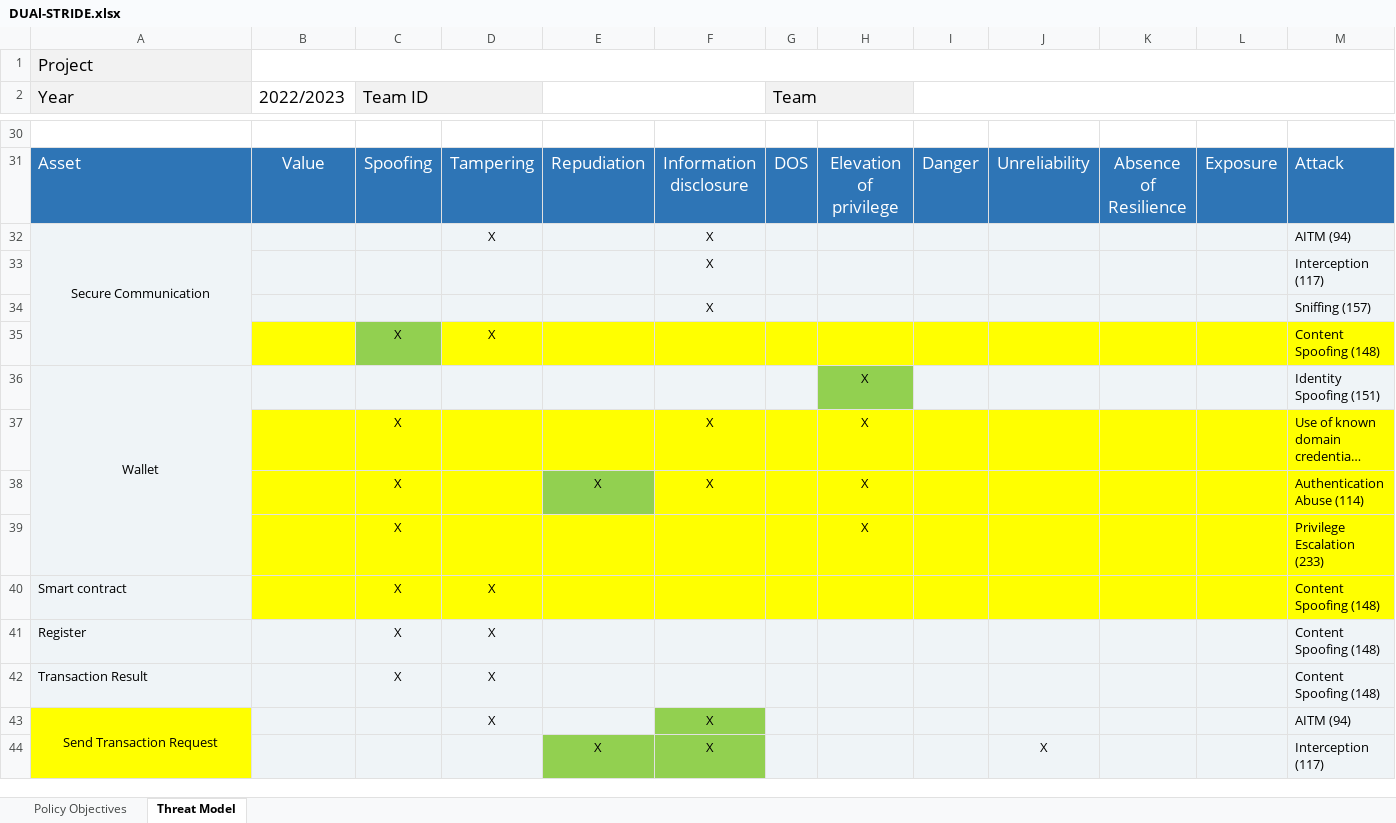
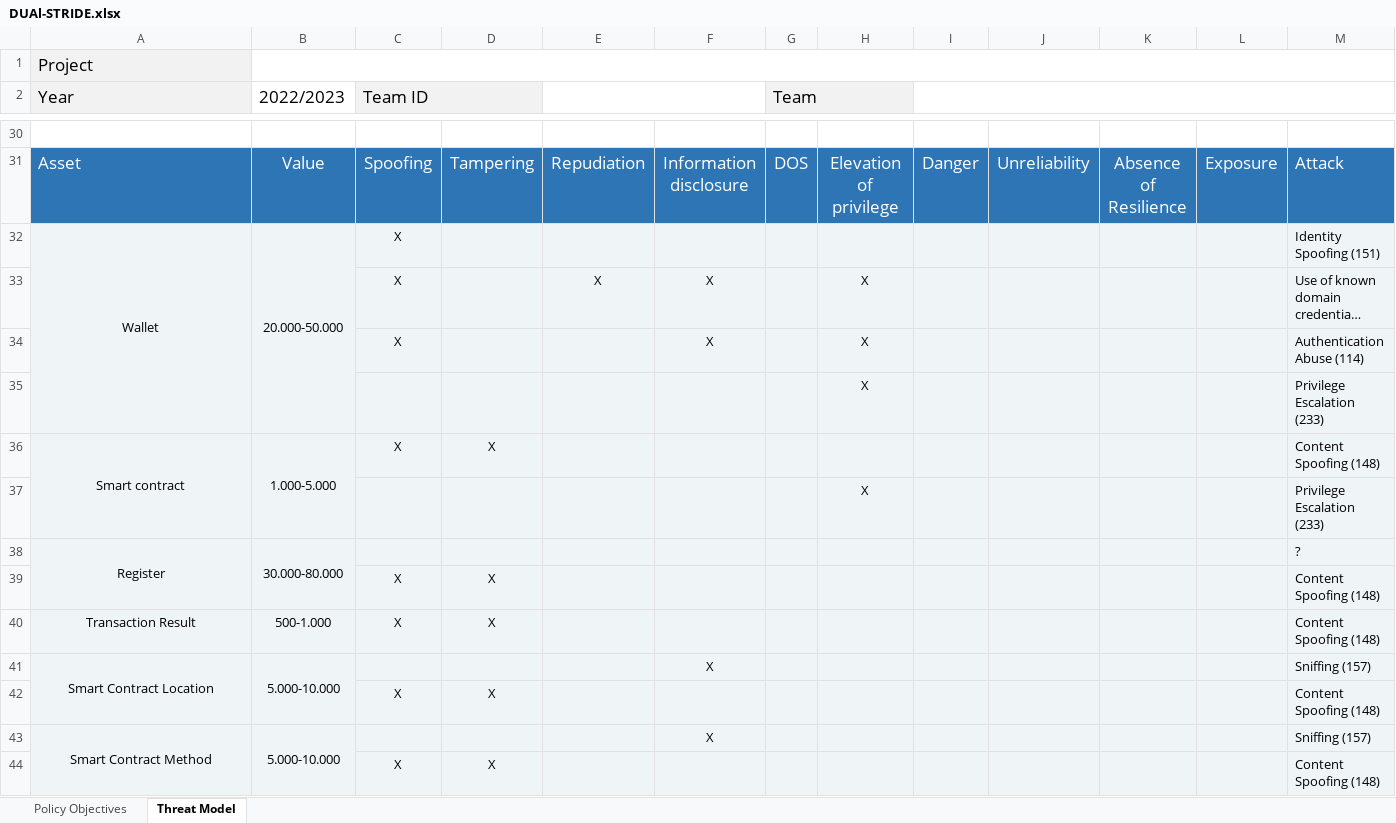
Before and after one commit to AriannaRonci/Librachain, an Excel workbook: DUAl-STRIDE.xlsx, sheet Threat Model, drawn as a sheet; only a part is shown, gaps mark what is left out; long unchanged cells end in …; values as stored, in another font and other column widths than the file's, no borders; removed rows and columns are numbered as before the commit, all else as after; rows hold the shown columns only; the diff covers the shown part only; the diff names each change by its address in the sheet, - before the commit and + after, or states it on an @@ line.

Commit message:
Add files via upload

```diff
--- a/DUAl-STRIDE.xlsx (sheet Threat Model)
+++ b/DUAl-STRIDE.xlsx (sheet Threat Model)
-row 32: Secure Communication |  |  | X |  | X |  |  |  |  |  |  | AITM (94)
-row 33:  |  |  |  |  | X |  |  |  |  |  |  | Interception (117)
-row 34:  |  |  |  |  | X |  |  |  |  |  |  | Sniffing (157)
-row 35:  |  | X | X |  |  |  |  |  |  |  |  | Content Spoofing (148)
-B32 (2022/2023): (empty)
+B32 (2022/2023): 20.000-50.000
+B32:B35 merged
-C32 (Team ID): (empty)
+C32 (Team ID): X
-H32: X
+H32: (empty)
-H32 fill: #92D050
+H32 fill: #EFF4F7
-B33:M33 fill: #FFFF00
+B33:M33 fill: #EFF4F7
-E33: (empty)
+E33: X
-B34:D34 fill: #FFFF00
+B34:D34 fill: #EFF4F7
-E34: X
+E34: (empty)
-E34 fill: #92D050
+E34 fill: #EFF4F7
-F34:M34 fill: #FFFF00
+F34:M34 fill: #EFF4F7
-B35:M36 fill: #FFFF00
+B35:M36 fill: #EFF4F7
-C35 (Team ID): X
+C35 (Team ID): (empty)
-A36 alignment: left
+A36 alignment: center
+A36:A37 merged
-B36 (2022/2023): (empty)
+B36 (2022/2023): 1.000-5.000
+B36:B37 merged
+row 37:  |  |  |  |  |  |  | X |  |  |  |  | Privilege Escalation (233)
+row 38: Register | 30.000-80.000 |  |  |  |  |  |  |  |  |  |  | ?
-A39 (Year): Register
+A39 (Year): (empty)
-A40 alignment: left
+A40 alignment: center
-B40 (2022/2023): (empty)
+B40 (2022/2023): 500-1.000
-row 43: Send Transaction Request |  |  | X |  | X |  |  |  |  |  |  | AITM (94)
-row 44:  |  |  |  | X | X |  |  |  | X |  |  | Interception (117)
+row 41: Smart Contract Location | 5.000-10.000 |  |  |  | X |  |  |  |  |  |  | Sniffing (157)
+row 42:  |  | X | X |  |  |  |  |  |  |  |  | Content Spoofing (148)
+row 43: Smart Contract Method | 5.000-10.000 |  |  |  | X |  |  |  |  |  |  | Sniffing (157)
+row 44:  |  | X | X |  |  |  |  |  |  |  |  | Content Spoofing (148)
```
Also changed, not shown: 6 added rows, 3 edited cells and cell formats elsewhere in this sheet.
